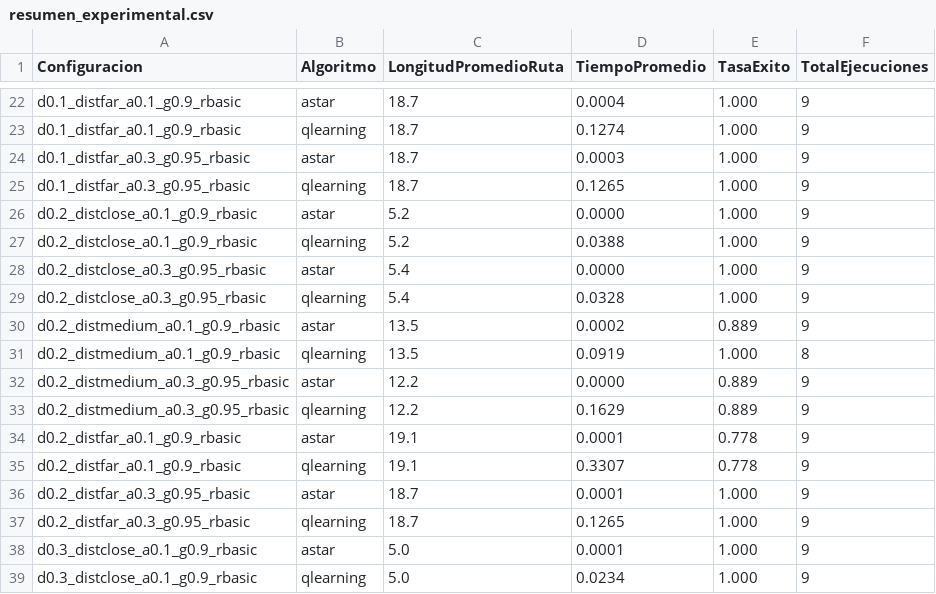
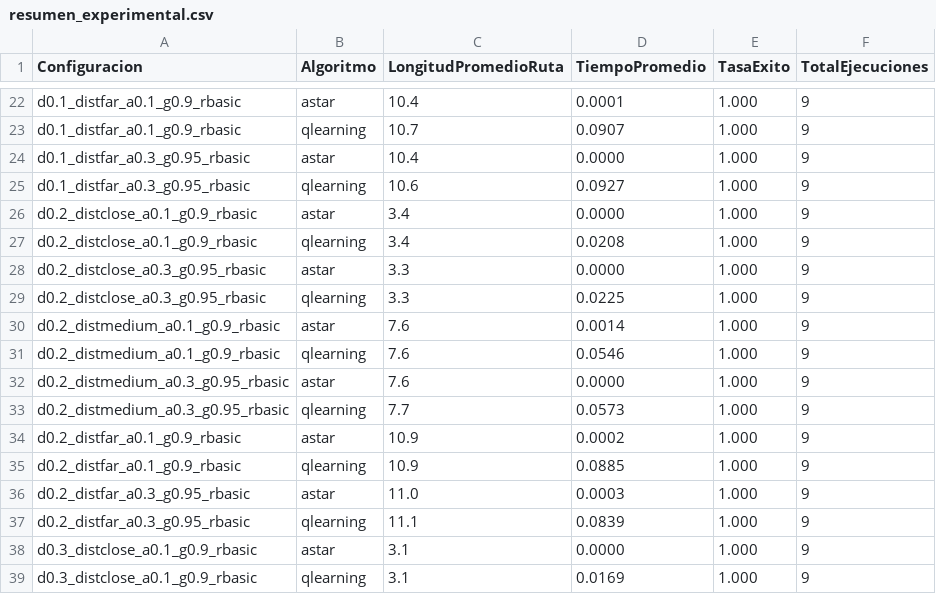
Before and after one commit to WernerHolters/TC2008B-Multiagentes, a CSV file: experiments/resumen_experimental.csv, drawn as a sheet; only a part is shown, gaps mark what is left out; the diff covers the shown part only; the diff names each change by its address in the sheet, - before the commit and + after, or states it on an @@ line.

```diff
--- a/experiments/resumen_experimental.csv
+++ b/experiments/resumen_experimental.csv
-C22 (LongitudPromedioRuta): 18.7
+C22 (LongitudPromedioRuta): 10.4
-D22 (TiempoPromedio): 0.0004
+D22 (TiempoPromedio): 0.0001
-C23 (LongitudPromedioRuta): 18.7
+C23 (LongitudPromedioRuta): 10.7
-D23 (TiempoPromedio): 0.1274
+D23 (TiempoPromedio): 0.0907
-C24 (LongitudPromedioRuta): 18.7
+C24 (LongitudPromedioRuta): 10.4
-D24 (TiempoPromedio): 0.0003
+D24 (TiempoPromedio): 0.0000
-C25 (LongitudPromedioRuta): 18.7
+C25 (LongitudPromedioRuta): 10.6
-D25 (TiempoPromedio): 0.1265
+D25 (TiempoPromedio): 0.0927
-C26:C27 (LongitudPromedioRuta): 5.2
+C26:C27 (LongitudPromedioRuta): 3.4
-D27 (TiempoPromedio): 0.0388
+D27 (TiempoPromedio): 0.0208
-C28:C29 (LongitudPromedioRuta): 5.4
+C28:C29 (LongitudPromedioRuta): 3.3
-D29 (TiempoPromedio): 0.0328
+D29 (TiempoPromedio): 0.0225
-C30:C31 (LongitudPromedioRuta): 13.5
+C30:C31 (LongitudPromedioRuta): 7.6
-D30 (TiempoPromedio): 0.0002
+D30 (TiempoPromedio): 0.0014
-E30 (TasaExito): 0.889
+E30 (TasaExito): 1.000
-D31 (TiempoPromedio): 0.0919
+D31 (TiempoPromedio): 0.0546
-F31 (TotalEjecuciones): 8
+F31 (TotalEjecuciones): 9
-C32 (LongitudPromedioRuta): 12.2
+C32 (LongitudPromedioRuta): 7.6
-E32:E33 (TasaExito): 0.889
+E32:E33 (TasaExito): 1.000
-C33 (LongitudPromedioRuta): 12.2
+C33 (LongitudPromedioRuta): 7.7
-D33 (TiempoPromedio): 0.1629
+D33 (TiempoPromedio): 0.0573
-C34:C35 (LongitudPromedioRuta): 19.1
+C34:C35 (LongitudPromedioRuta): 10.9
-D34 (TiempoPromedio): 0.0001
+D34 (TiempoPromedio): 0.0002
-E34:E35 (TasaExito): 0.778
+E34:E35 (TasaExito): 1.000
-D35 (TiempoPromedio): 0.3307
+D35 (TiempoPromedio): 0.0885
-C36 (LongitudPromedioRuta): 18.7
+C36 (LongitudPromedioRuta): 11.0
-D36 (TiempoPromedio): 0.0001
+D36 (TiempoPromedio): 0.0003
-C37 (LongitudPromedioRuta): 18.7
+C37 (LongitudPromedioRuta): 11.1
-D37 (TiempoPromedio): 0.1265
+D37 (TiempoPromedio): 0.0839
-C38:C39 (LongitudPromedioRuta): 5.0
+C38:C39 (LongitudPromedioRuta): 3.1
-D38 (TiempoPromedio): 0.0001
+D38 (TiempoPromedio): 0.0000
-D39 (TiempoPromedio): 0.0234
+D39 (TiempoPromedio): 0.0169
```
Also changed, not shown: 65 edited cells elsewhere in this file, 4 other files.
